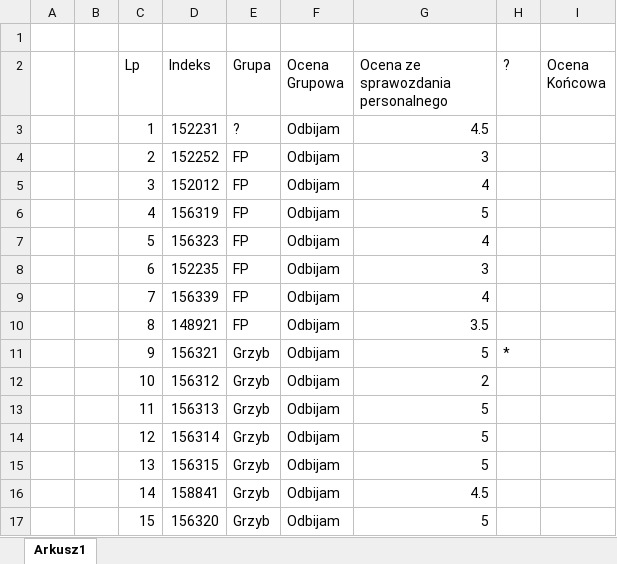
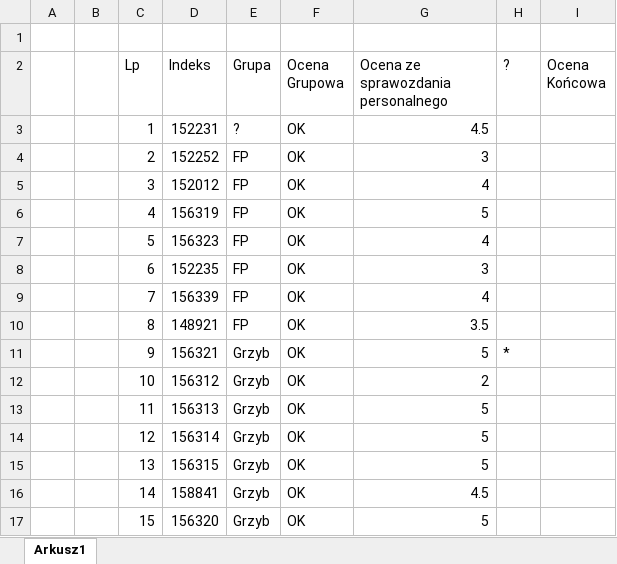
Before and after one commit to mpenarprz/InzynieriaOprogramowaniaI4, an Excel workbook: Projekt/Oceny-L5.xlsx, sheet Arkusz1, drawn as a sheet; values as stored, in another font and other column widths than the file's, no borders; table styles not drawn; the diff names each change by its address in the sheet, - before the commit and + after, or states it on an @@ line.

Commit message:
Oceny

```diff
--- a/Projekt/Oceny-L5.xlsx (sheet Arkusz1)
+++ b/Projekt/Oceny-L5.xlsx (sheet Arkusz1)
-F3:F17 (Ocena Grupowa): Odbijam
+F3:F17 (Ocena Grupowa): OK
```
